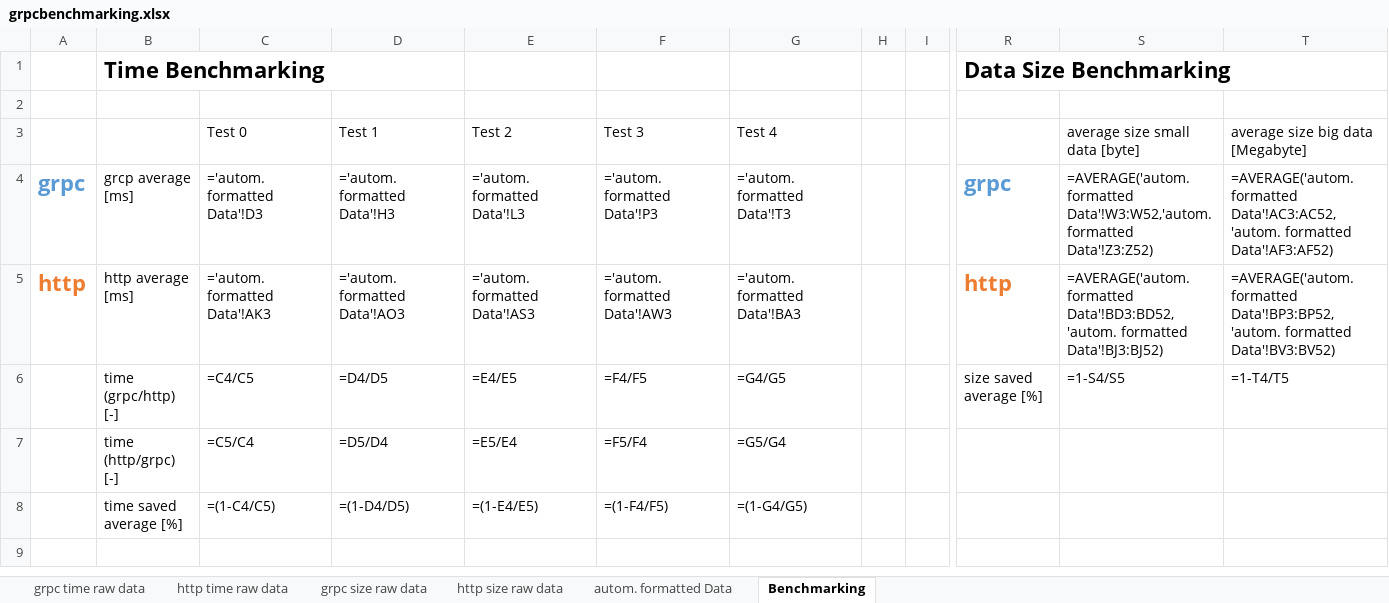
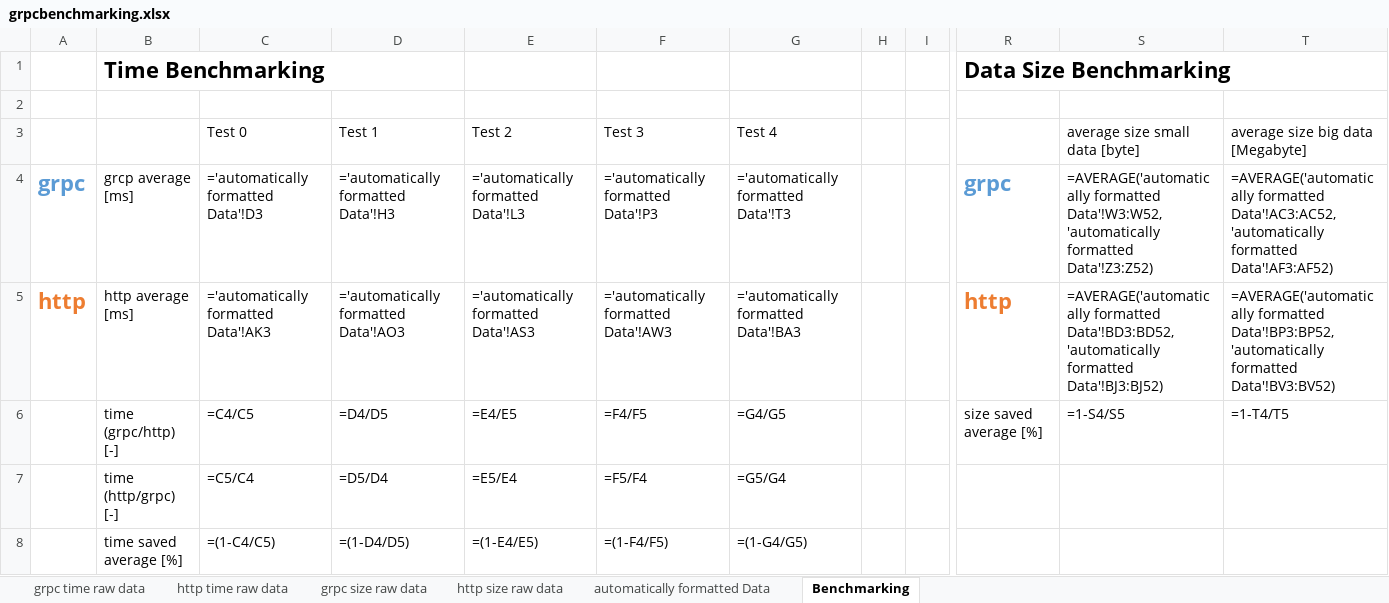
Before and after one commit to mhpixxio/grpcbenchmarking, an Excel workbook: grpcbenchmarking.xlsx, sheet Benchmarking, drawn as a sheet; only a part is shown, gaps mark what is left out; values as stored, in another font and other column widths than the file's, no borders; formulas are shown in place of their values; charts and pictures and conditional formats not drawn; the diff names each change by its address in the sheet, - before the commit and + after, or states it on an @@ line.

```diff
--- a/grpcbenchmarking.xlsx (sheet Benchmarking)
+++ b/grpcbenchmarking.xlsx (sheet Benchmarking)
-sheet tab: autom. formatted Data
+sheet tab: automatically formatted Data
-C4: ='autom. formatted Data'!D3
+C4: ='automatically formatted Data'!D3
-D4: ='autom. formatted Data'!H3
+D4: ='automatically formatted Data'!H3
-E4: ='autom. formatted Data'!L3
+E4: ='automatically formatted Data'!L3
-F4: ='autom. formatted Data'!P3
+F4: ='automatically formatted Data'!P3
-G4: ='autom. formatted Data'!T3
+G4: ='automatically formatted Data'!T3
-S4: =AVERAGE('autom. formatted Data'!W3:W52,'autom. formatted Data'!Z3:Z52)
+S4: =AVERAGE('automatically formatted Data'!W3:W52,'automatically formatted Data'!Z3:Z52)
-T4: =AVERAGE('autom. formatted Data'!AC3:AC52,'autom. formatted Data'!AF3:AF52)
+T4: =AVERAGE('automatically formatted Data'!AC3:AC52,'automatically formatted Data'!AF3:AF52)
-C5: ='autom. formatted Data'!AK3
+C5: ='automatically formatted Data'!AK3
-D5: ='autom. formatted Data'!AO3
+D5: ='automatically formatted Data'!AO3
-E5: ='autom. formatted Data'!AS3
+E5: ='automatically formatted Data'!AS3
-F5: ='autom. formatted Data'!AW3
+F5: ='automatically formatted Data'!AW3
-G5: ='autom. formatted Data'!BA3
+G5: ='automatically formatted Data'!BA3
-S5: =AVERAGE('autom. formatted Data'!BD3:BD52,'autom. formatted Data'!BJ3:BJ52)
+S5: =AVERAGE('automatically formatted Data'!BD3:BD52,'automatically formatted Data'!BJ3:BJ52)
-T5: =AVERAGE('autom. formatted Data'!BP3:BP52,'autom. formatted Data'!BV3:BV52)
+T5: =AVERAGE('automatically formatted Data'!BP3:BP52,'automatically formatted Data'!BV3:BV52)
```
Also changed, not shown: charts or pictures, 9 other files.
